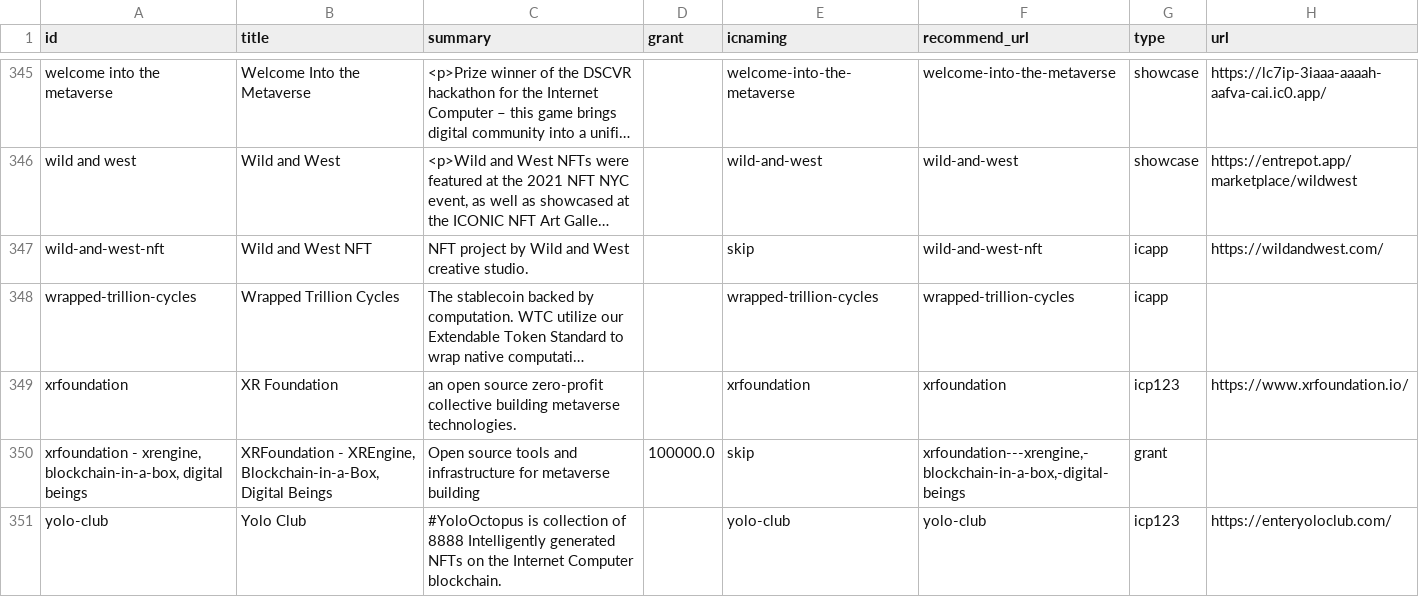
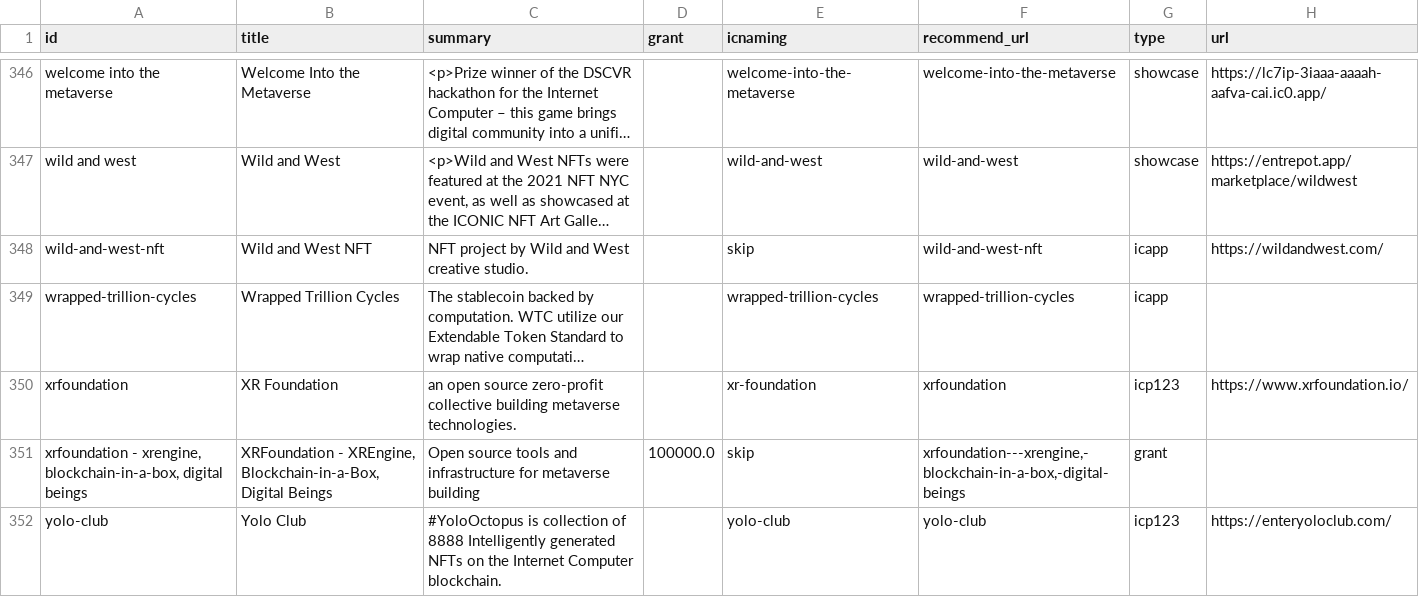
Before and after one commit to IC-Naming/icnaming, a CSV file: src/reserved/reserved.csv, drawn as a sheet; only a part is shown, gaps mark what is left out; long unchanged cells end in …; addresses are those after the commit; the diff covers the shown part only; the diff names each change by its address in the sheet, - before the commit and + after, or states it on an @@ line.

```diff
--- a/src/reserved/reserved.csv
+++ b/src/reserved/reserved.csv
-E350 (icnaming): xrfoundation
+E350 (icnaming): xr-foundation
```
Also changed, not shown: 1 added row and 14 edited cells elsewhere in this file, 14 other files.
